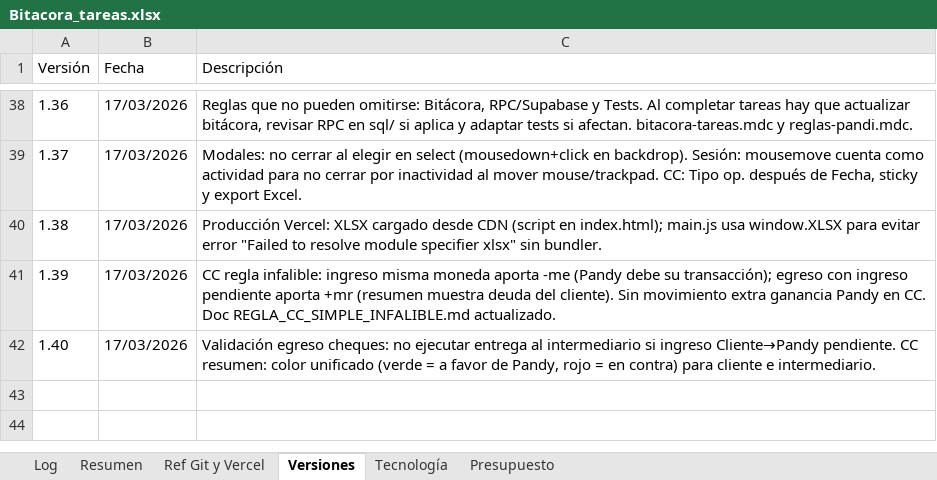
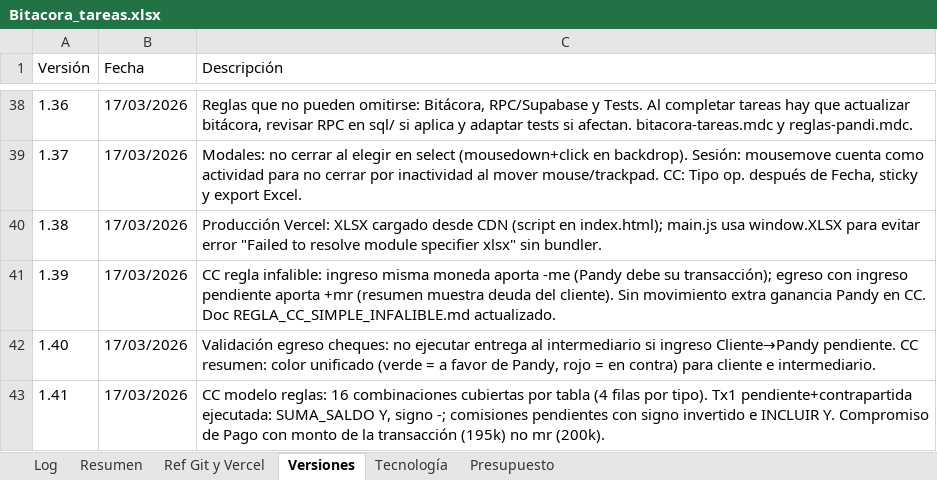
Before and after one commit to lucasbustosmartin-coder/pandy, an Excel workbook: Bitacora_tareas.xlsx, sheet Versiones, drawn as a sheet; only a part is shown, gaps mark what is left out; values as stored, in another font and other column widths than the file's, no borders; the diff names each change by its address in the sheet, - before the commit and + after, or states it on an @@ line.

```diff
--- a/Bitacora_tareas.xlsx (sheet Versiones)
+++ b/Bitacora_tareas.xlsx (sheet Versiones)
+row 43: 1.41 | 17/03/2026 | CC modelo reglas: 16 combinaciones cubiertas por tabla (4 filas por tipo). Tx1 pendiente+contrapartida ejecutada: SUMA_SALDO Y, signo -; comisiones pendientes con signo invertido e INCLUIR Y. Compromiso de Pago con monto de la transacción (195k) no mr (200k).
```
Also changed, not shown: sheet Log, 11 other files.
